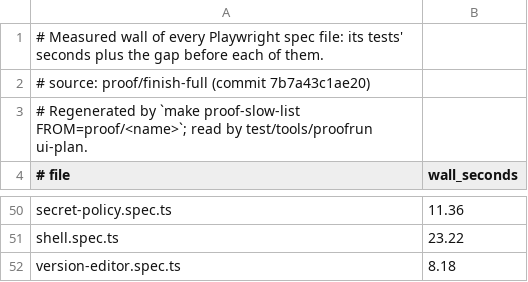
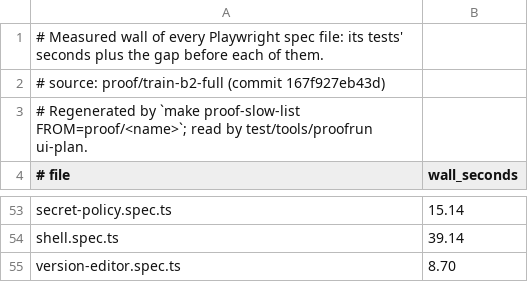
Before and after one commit to orkstack/orkstack, a TSV file: scripts/proof-ui-costs.tsv, drawn as a sheet; only a part is shown, gaps mark what is left out; addresses are those after the commit; the diff covers the shown part only; the diff names each change by its address in the sheet, - before the commit and + after, or states it on an @@ line.

Commit message:
chore(proof): regenerate measured costs from train-b2-full
Generated by `make proof-slow-list FROM=proof/train-b2-full` (proofrun costs),
never hand-edited: scripts/proof-test-costs.tsv and
scripts/proof-slow-tests.txt from its 3212 integration tests, and
scripts/proof-ui-costs.tsv from its 51 Playwright spec files.

Source: proof/train-b2-full, full tier, local, PROOF_JOBS=6, commit
167f927e (landed as 200706e9 with an amended message), tree
4f35a9c96e1bf87bd9af79d530a2c9fa78d5a8ae, merge-eligible, Result: PASS;
integration 2760 s, ui-e2e 1185 s, wall 71.2 min. The costs it replaces
were measured before the in-phase bucket sweep and the 30 s pin creation
timeout of the saturated-pin test, both of which change what the integration
jobs cost.

```diff
--- a/scripts/proof-ui-costs.tsv
+++ b/scripts/proof-ui-costs.tsv
-A2 (# file): # source: proof/finish-full (commit 7b7a43c1ae20)
+A2 (# file): # source: proof/train-b2-full (commit 167f927eb43d)
-B53 (wall_seconds): 11.36
+B53 (wall_seconds): 15.14
-B54 (wall_seconds): 23.22
+B54 (wall_seconds): 39.14
-B55 (wall_seconds): 8.18
+B55 (wall_seconds): 8.70
```
Also changed, not shown: 4 added rows, 1 removed row and 44 edited cells elsewhere in this file, 2 other files.
